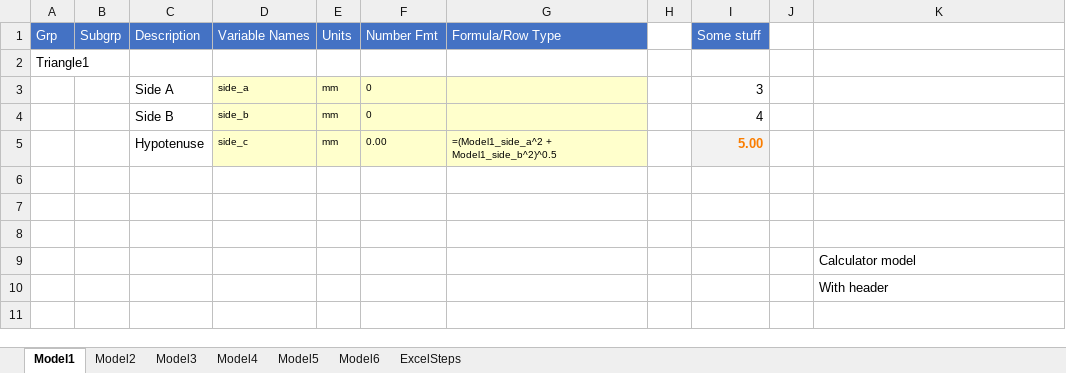
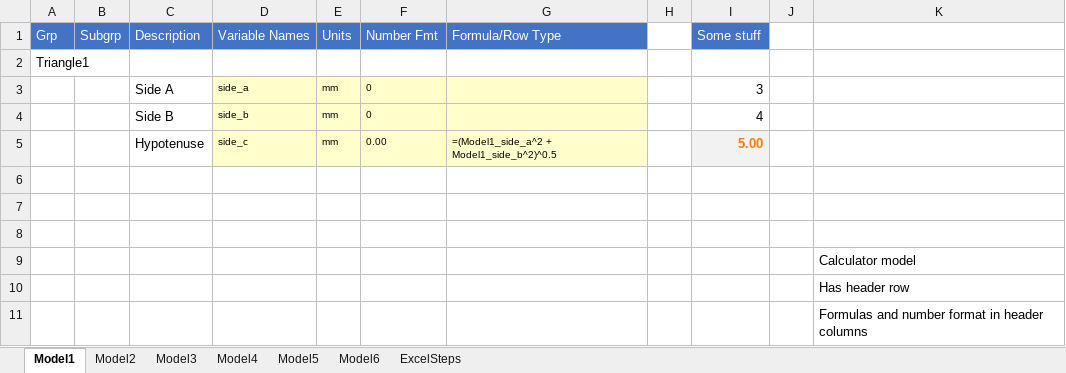
Before and after one commit to jlandgre/ExcelSteps, an Excel workbook: val_Scenario Model.xlsm, sheet Model1, drawn as a sheet; values as stored, in another font and other column widths than the file's, no borders; the diff names each change by its address in the sheet, - before the commit and + after, or states it on an @@ line.

```diff
--- a/val_Scenario Model.xlsm (sheet Model1)
+++ b/val_Scenario Model.xlsm (sheet Model1)
-K10: With header
+K10: Has header row
+row 11:  |  |  |  |  |  |  |  |  |  | Formulas and number format in header columns
```
Also changed, not shown: 1 other file.
